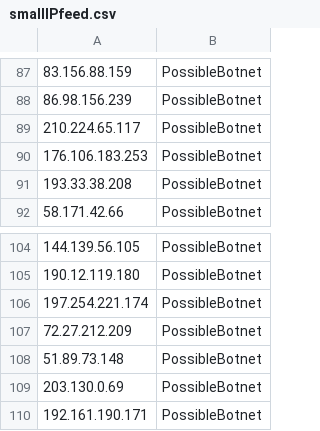
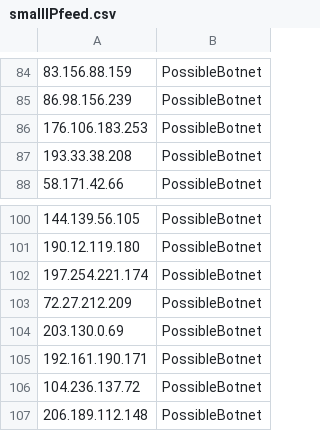
Before and after one commit to DesertFoxBG/desertfoxbg.github.io, a CSV file: smallIPfeed.csv, drawn as a sheet; only a part is shown, gaps mark what is left out; the shorter side is filled out with more unchanged rows; removed rows and columns are numbered as before the commit, all else as after; the diff covers the shown part only; the diff names each change by its address in the sheet, - before the commit and + after, or states it on an @@ line.

```diff
--- a/smallIPfeed.csv
+++ b/smallIPfeed.csv
-row 89: 210.224.65.117 | PossibleBotnet
-row 108: 51.89.73.148 | PossibleBotnet
```
Also changed, not shown: 1 added row and 6 removed rows elsewhere in this file.
